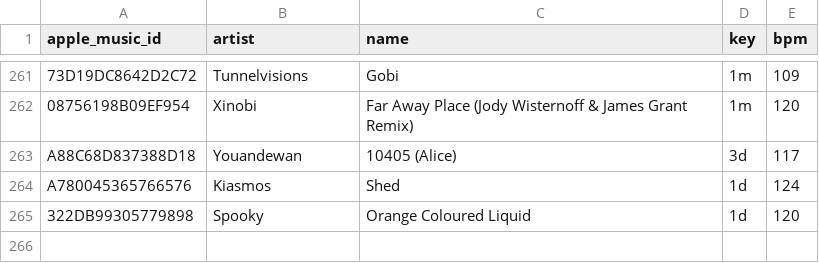
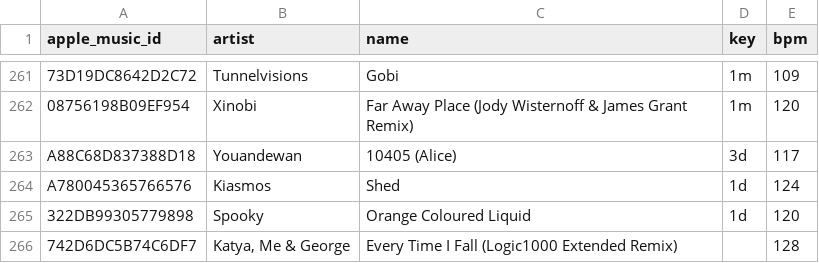
Before and after one commit to ArloL/music-stuff, a CSV file: data/songs-would-play-and-didnt.csv, drawn as a sheet; only a part is shown, gaps mark what is left out; the diff names each change by its address in the sheet, - before the commit and + after, or states it on an @@ line.

```diff
--- a/data/songs-would-play-and-didnt.csv
+++ b/data/songs-would-play-and-didnt.csv
+row 266: 742D6DC5B74C6DF7 | Katya, Me & George | Every Time I Fall (Logic1000 Extended Remix) |  | 128
```
Also changed, not shown: data/lib_essentia_cache.csv, data/songs-would-play.csv, 9 other files.
